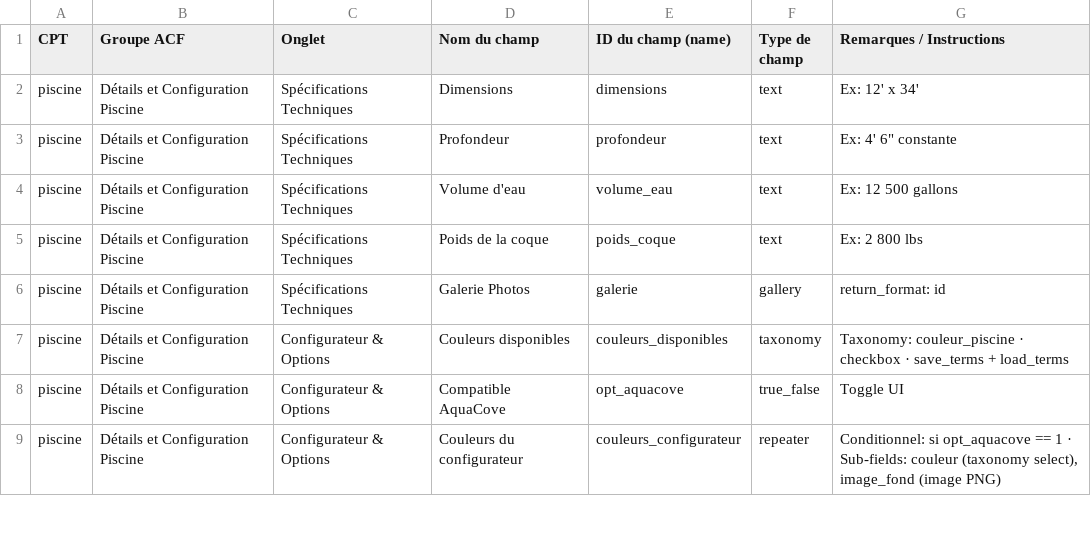
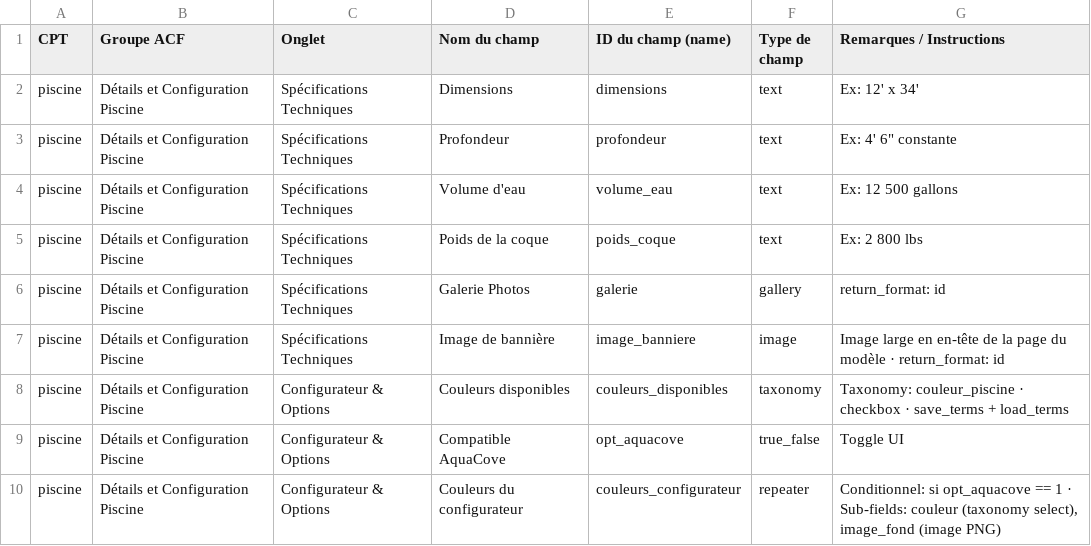
Before and after one commit to DioNando/piscines-mova-theme, a CSV file: docs/csv/suivi-cpt-champs.csv, drawn as a sheet; only a part is shown; the diff names each change by its address in the sheet, - before the commit and + after, or states it on an @@ line.

Commit message:
feat: Add banner image field to pool details and update CSV documentation

```diff
--- a/docs/csv/suivi-cpt-champs.csv
+++ b/docs/csv/suivi-cpt-champs.csv
+row 7: piscine | Détails et Configuration Piscine | Spécifications Techniques | Image de bannière | image_banniere | image | Image large en en-tête de la page du modèle · return_format: id
```
Also changed, not shown: 2 other files.
